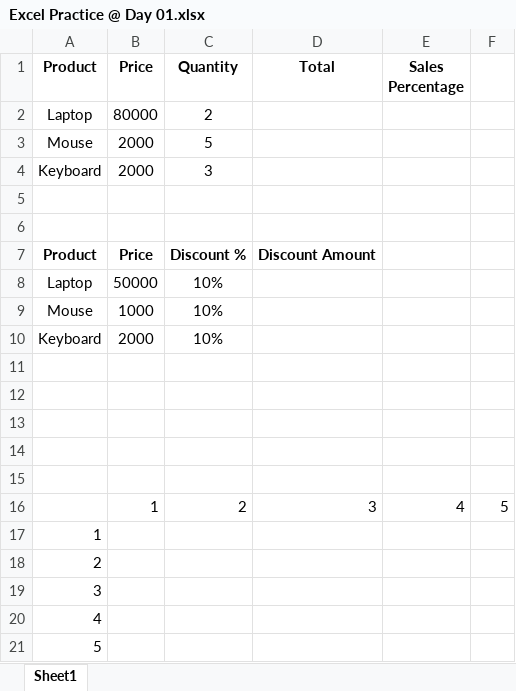
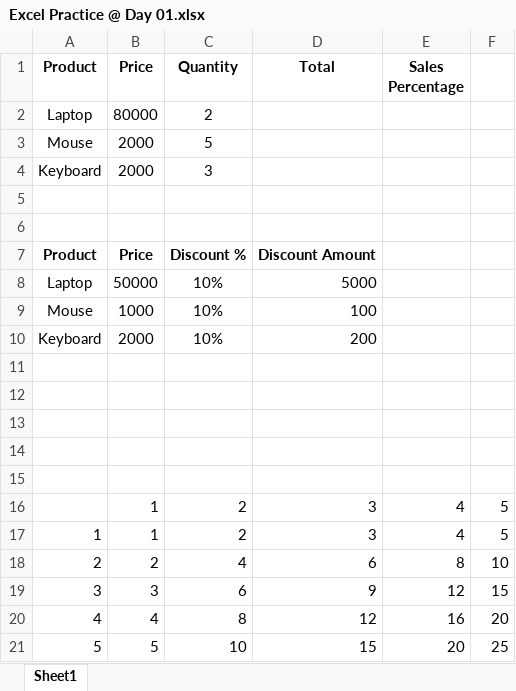
Before and after one commit to gangothri1509/DA-HYD-25-Excel, an Excel workbook: Excel Practice @ Day 01.xlsx, sheet Sheet1, drawn as a sheet; values as stored, in another font and other column widths than the file's, no borders; removed rows and columns are numbered as before the commit, all else as after; the diff names each change by its address in the sheet, - before the commit and + after, or states it on an @@ line.

Commit message:
Excel Practice @ Day 08 to 10

```diff
--- a/Excel Practice @ Day 01.xlsx (sheet Sheet1)
+++ b/Excel Practice @ Day 01.xlsx (sheet Sheet1)
-D8 (Total): (empty)
+D8 (Total): 5000
-D9 (Total): (empty)
+D9 (Total): 100
-D10 (Total): (empty)
+D10 (Total): 200
-row 17: 1
-row 18: 2
-row 19: 3
-row 20: 4
-row 21: 5
+row 17: 1 | 1 | 2 | 3 | 4 | 5
+row 18: 2 | 2 | 4 | 6 | 8 | 10
+row 19: 3 | 3 | 6 | 9 | 12 | 15
+row 20: 4 | 4 | 8 | 12 | 16 | 20
+row 21: 5 | 5 | 10 | 15 | 20 | 25
```
Also changed, not shown: Excel Practice @ Day 02.xlsx, Excel Practice @ Day 06.xlsx, 4 other files.
